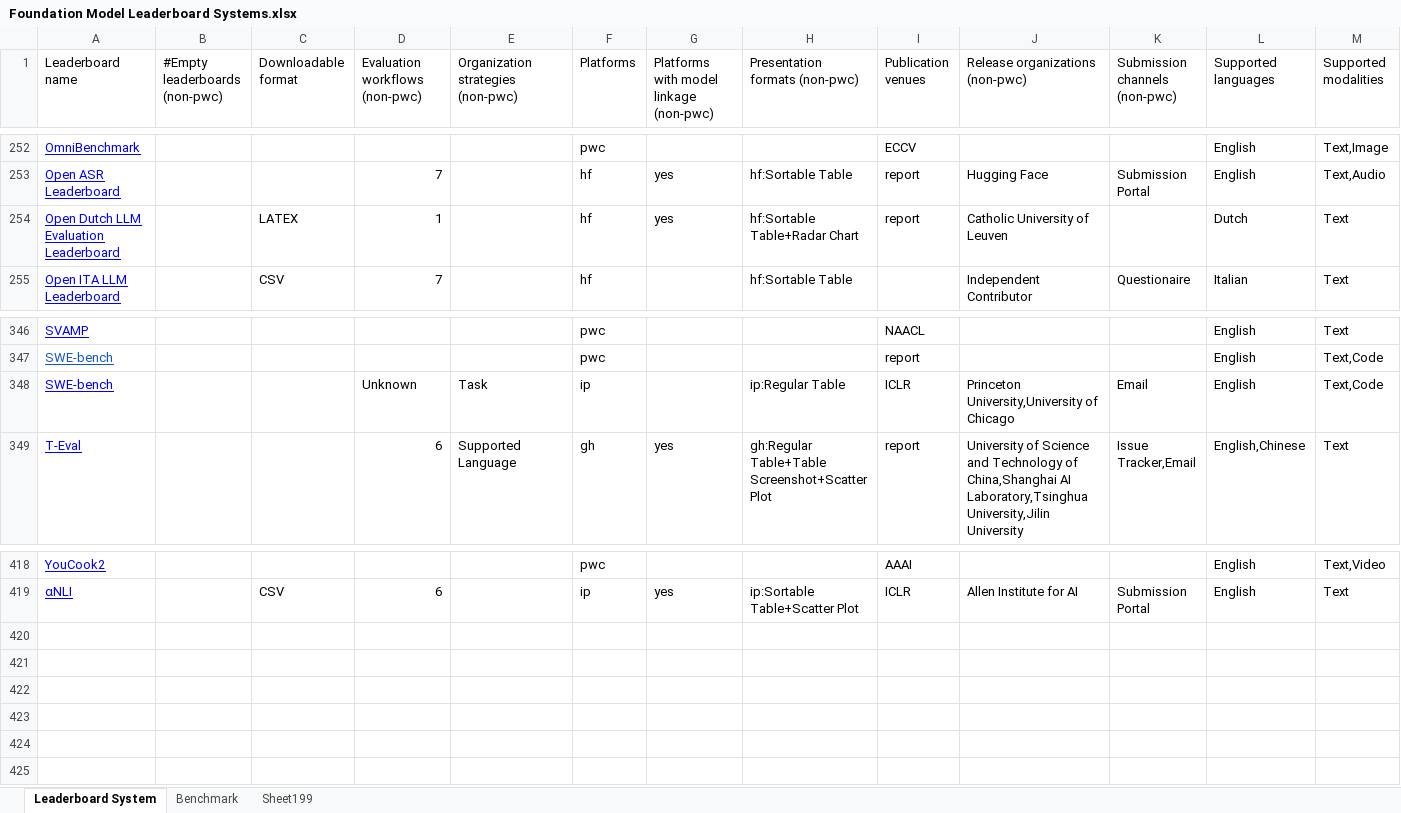
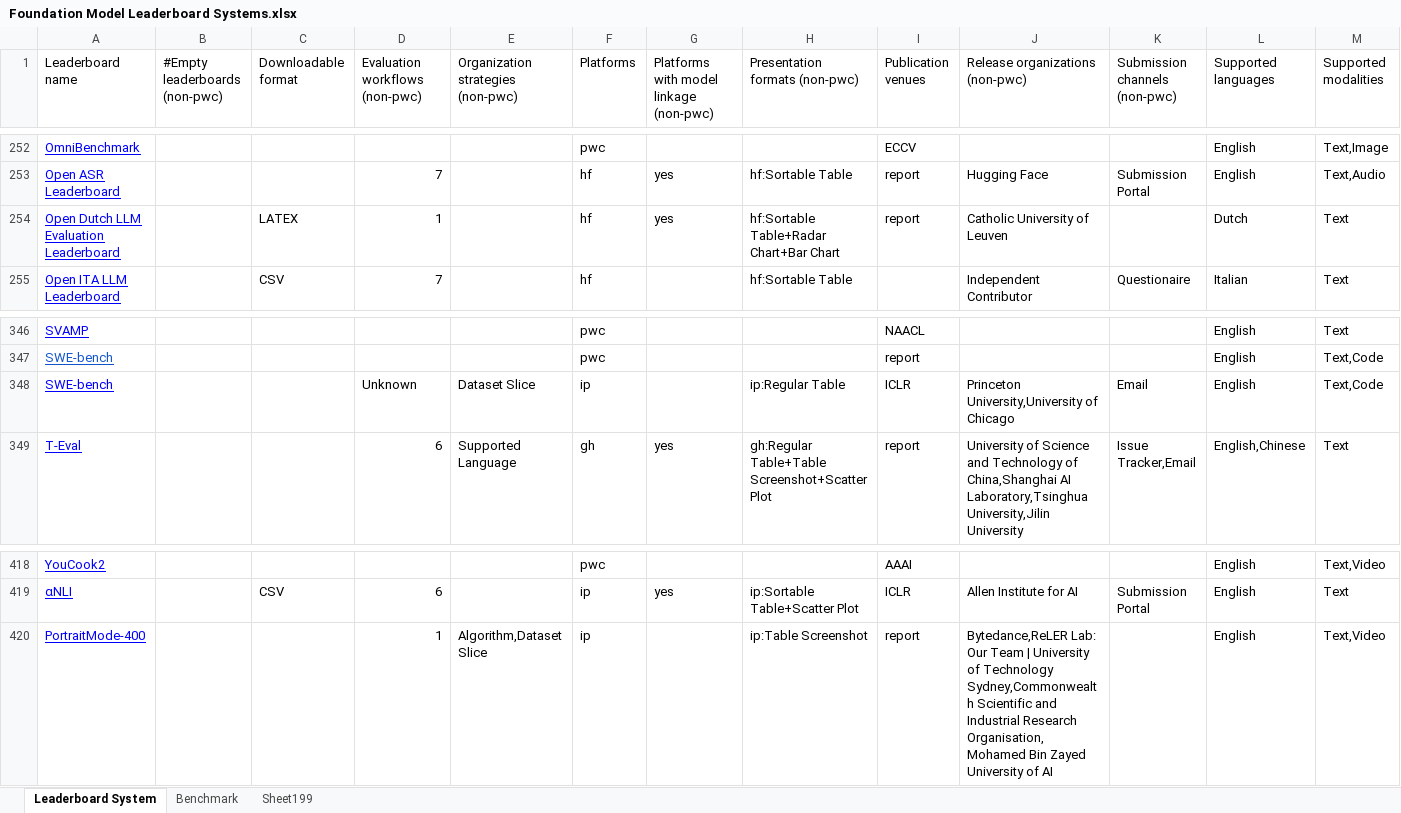
Before and after one commit to zhimin-z/Foundation-Model-Leaderboard-Survey, an Excel workbook: meta/paper1/Foundation Model Leaderboard Systems.xlsx, sheet Leaderboard System, drawn as a sheet; only a part is shown, gaps mark what is left out; values as stored, in another font and other column widths than the file's, no borders; charts and pictures not drawn; the diff names each change by its address in the sheet, - before the commit and + after, or states it on an @@ line.

```diff
--- a/meta/paper1/Foundation Model Leaderboard Systems.xlsx (sheet Leaderboard System)
+++ b/meta/paper1/Foundation Model Leaderboard Systems.xlsx (sheet Leaderboard System)
-H254 (Presentation formats (non-pwc)): hf:Sortable Table+Radar Chart
+H254 (Presentation formats (non-pwc)): hf:Sortable Table+Radar Chart+Bar Chart
-E348: Task
+E348: Dataset Slice
+row 420: PortraitMode-400 |  |  | 1 | Algorithm,Dataset Slice | ip |  | ip:Table Screenshot | report | Bytedance,ReLER Lab: Our Team | University of Technology Sydney,Commonwealth Scientific and Industrial Research Organisation,Mohamed Bin Zayed University of AI |  | English | Text,Video
```
Also changed, not shown: 15 other files.
